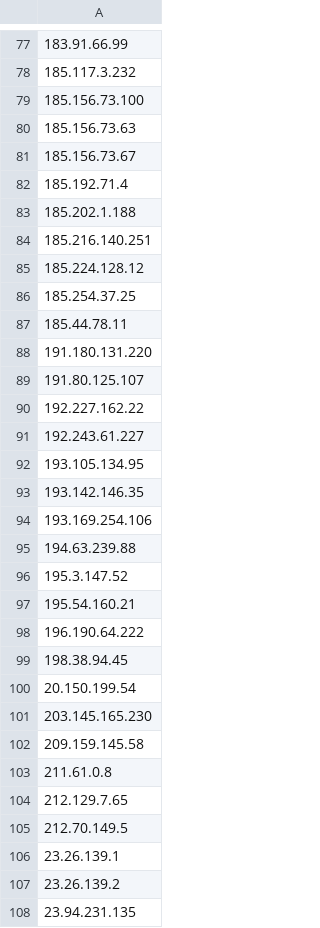
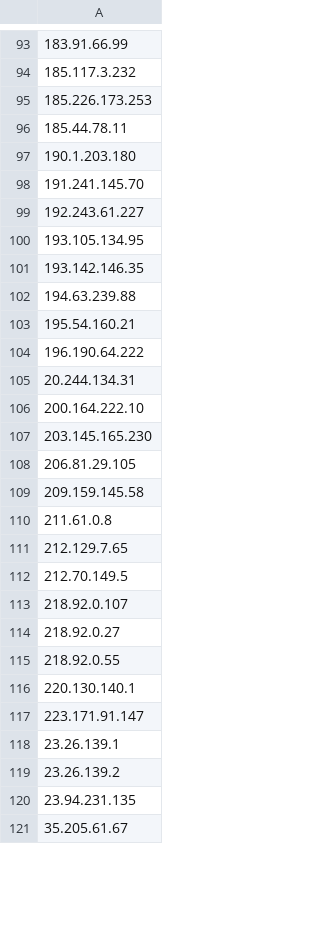
Before and after one commit to best-epitaxy/be_website, a CSV file: templates/honeyip.csv, drawn as a sheet; only a part is shown, gaps mark what is left out; the shorter side is filled out with more unchanged rows; the diff covers the shown part only.

```diff
--- a/templates/honeyip.csv
+++ b/templates/honeyip.csv
@@ -78,14 +94,6 @@
 185.117.3.232
-185.156.73.100
-185.156.73.63
-185.156.73.67
-185.192.71.4
-185.202.1.188
-185.216.140.251
-185.224.128.12
-185.254.37.25
+185.226.173.253
 185.44.78.11
-191.180.131.220
-191.80.125.107
-192.227.162.22
+190.1.203.180
+191.241.145.70
 192.243.61.227
@@ -93,10 +101,9 @@
 193.142.146.35
-193.169.254.106
 194.63.239.88
-195.3.147.52
 195.54.160.21
 196.190.64.222
-198.38.94.45
-20.150.199.54
+20.244.134.31
+200.164.222.10
 203.145.165.230
+206.81.29.105
 209.159.145.58
@@ -105,2 +112,7 @@
 212.70.149.5
+218.92.0.107
+218.92.0.27
+218.92.0.55
+220.130.140.1
+223.171.91.147
 23.26.139.1
```
Also changed, not shown: 101 added rows and 1 removed row elsewhere in this file.
